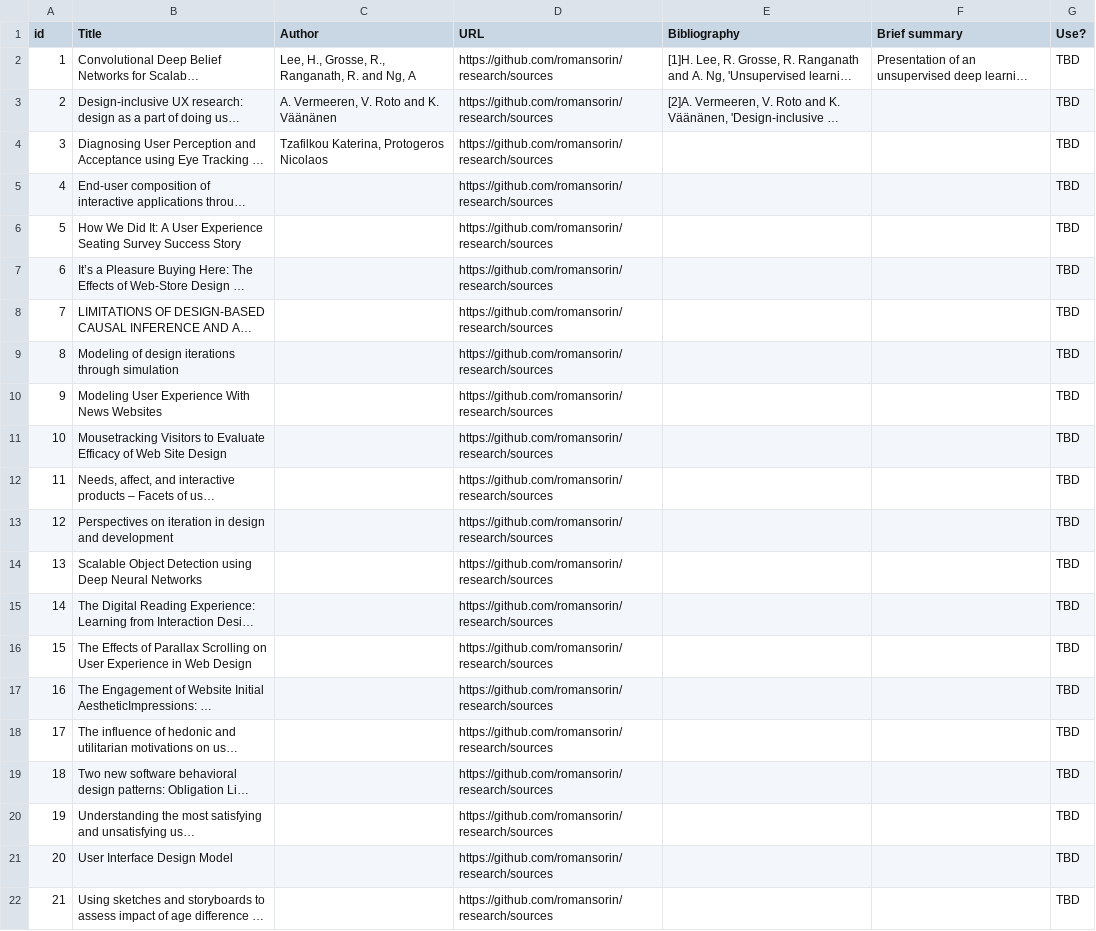
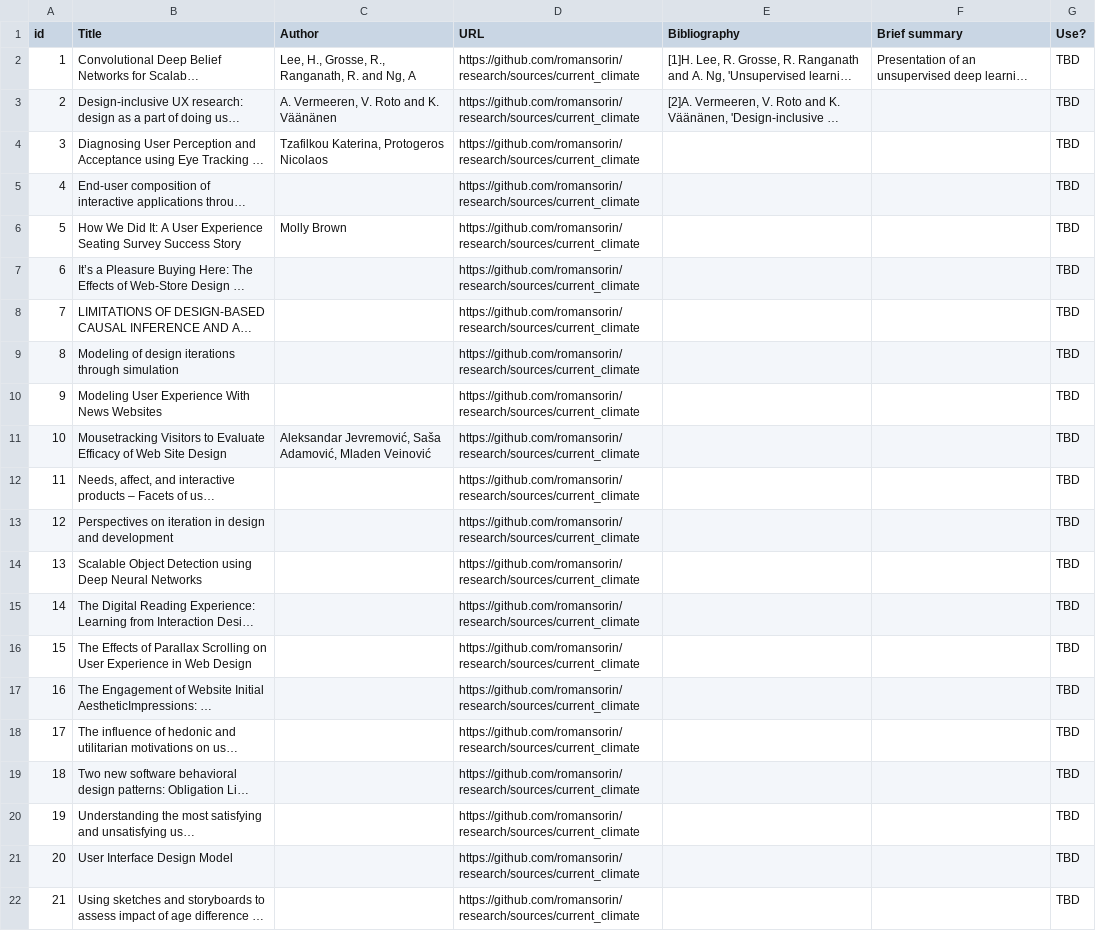
Before and after one commit to romansorin/research, a CSV file: sorin_50sa - Current Climate.csv, drawn as a sheet; long unchanged cells end in …; the diff names each change by its address in the sheet, - before the commit and + after, or states it on an @@ line.

```diff
--- a/sorin_50sa - Current Climate.csv
+++ b/sorin_50sa - Current Climate.csv
-D2:D22 (URL): https://github.com/romansorin/research/sources
+D2:D22 (URL): https://github.com/romansorin/research/sources/current_climate
-C6 (Author): (empty)
+C6 (Author): Molly Brown
-C11 (Author): (empty)
+C11 (Author): Aleksandar Jevremović, Saša Adamović, Mladen Veinović
```
Also changed, not shown: 5 other files.
